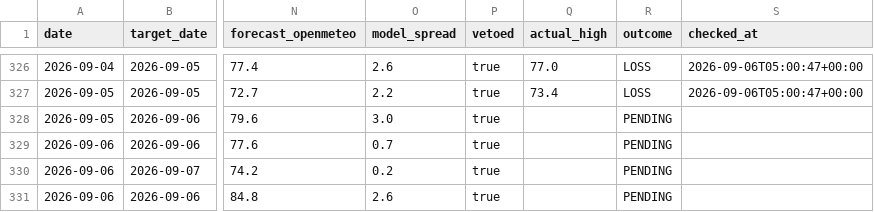
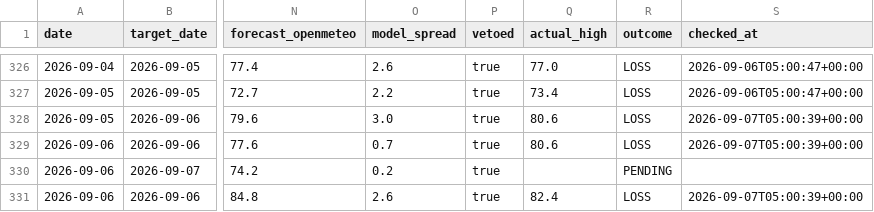
Before and after one commit to sdnwrd/PolyWeather, a CSV file: data/signals.csv, drawn as a sheet; only a part is shown, gaps mark what is left out; the diff names each change by its address in the sheet, - before the commit and + after, or states it on an @@ line.

```diff
--- a/data/signals.csv
+++ b/data/signals.csv
-Q328:Q329 (actual_high): (empty)
+Q328:Q329 (actual_high): 80.6
-R328:R329 (outcome): PENDING
+R328:R329 (outcome): LOSS
-S328:S329 (checked_at): (empty)
+S328:S329 (checked_at): 2026-09-07T05:00:39+00:00
-Q331 (actual_high): (empty)
+Q331 (actual_high): 82.4
-R331 (outcome): PENDING
+R331 (outcome): LOSS
-S331 (checked_at): (empty)
+S331 (checked_at): 2026-09-07T05:00:39+00:00
```
Also changed, not shown: 6 other files.
